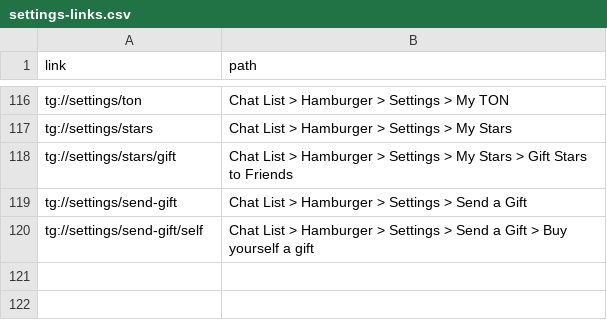
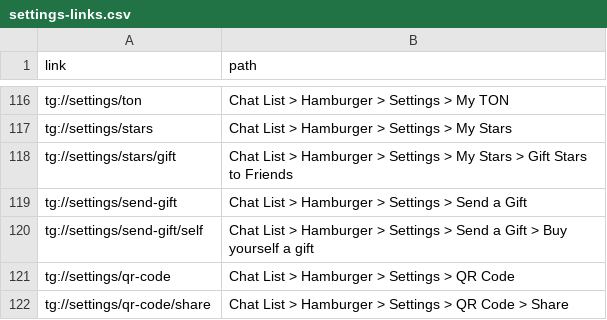
Before and after one commit to morethanwords/tweb, a CSV file: src/scripts/in/settings-links.csv, drawn as a sheet; only a part is shown, gaps mark what is left out; the diff names each change by its address in the sheet, - before the commit and + after, or states it on an @@ line.

```diff
--- a/src/scripts/in/settings-links.csv
+++ b/src/scripts/in/settings-links.csv
+row 121: tg://settings/qr-code | Chat List > Hamburger > Settings > QR Code
+row 122: tg://settings/qr-code/share | Chat List > Hamburger > Settings > QR Code > Share
```
Also changed, not shown: 32 other files.
